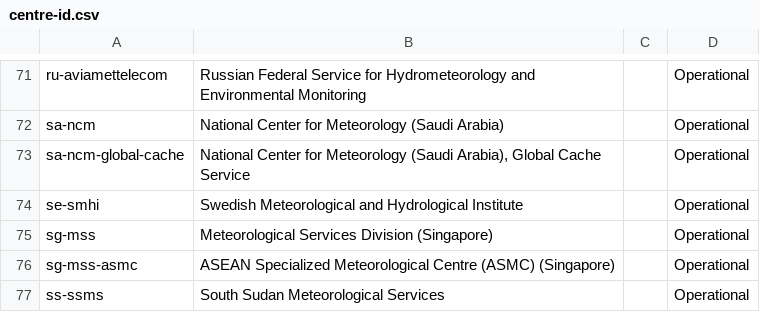
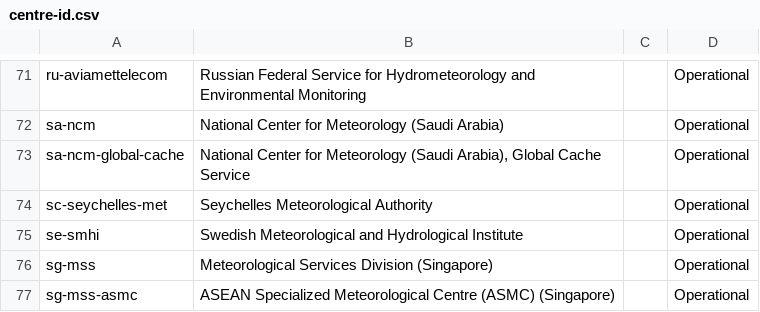
Before and after one commit to wmo-im/wis2-topic-hierarchy, a CSV file: topic-hierarchy/centre-id.csv, drawn as a sheet; only a part is shown, gaps mark what is left out; the shorter side is filled out with more unchanged rows; the diff names each change by its address in the sheet, - before the commit and + after, or states it on an @@ line.

Commit message:
new centre for seychelles

```diff
--- a/topic-hierarchy/centre-id.csv
+++ b/topic-hierarchy/centre-id.csv
+row 74: sc-seychelles-met | Seychelles Meteorological Authority |  | Operational
```
